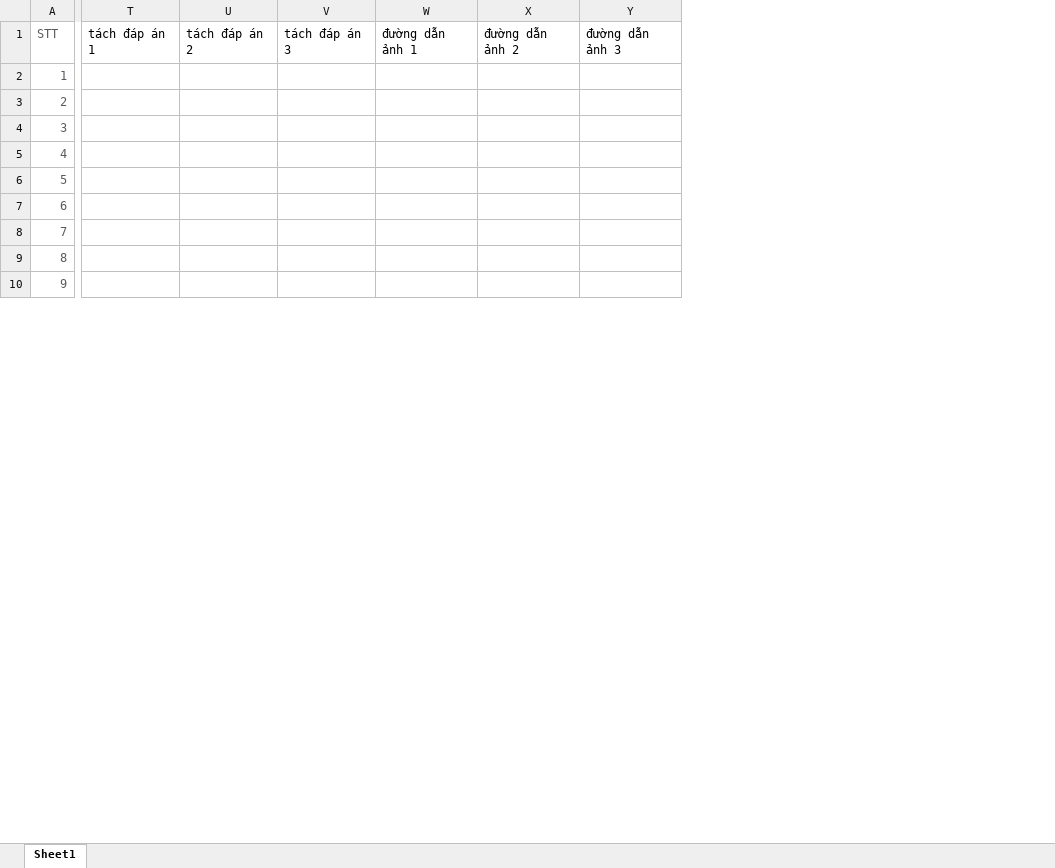
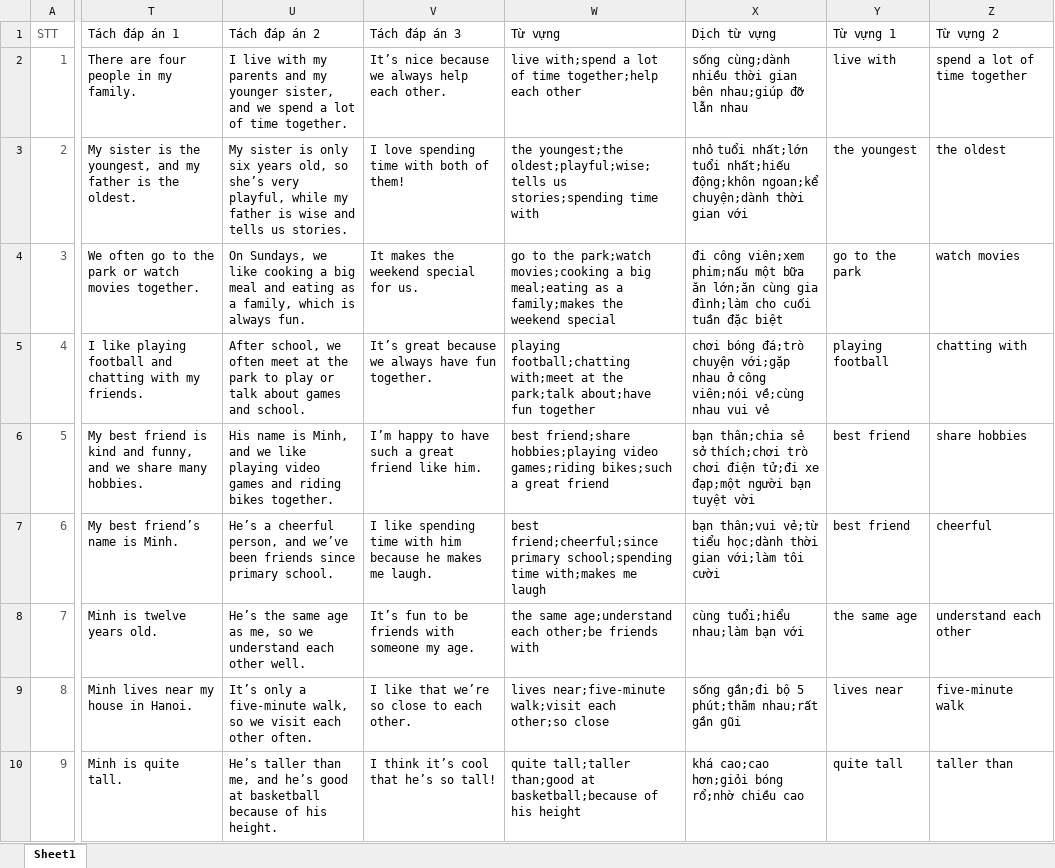
Before and after one commit to saoluubhxh05/trac_nghiem, an Excel workbook: public/import_luyen_noi/luyen noi Flyer.xlsx, sheet Sheet1, drawn as a sheet; only a part is shown, gaps mark what is left out; values as stored, in another font and other column widths than the file's, no borders; removed rows and columns are numbered as before the commit, all else as after; the diff covers the shown part only; the diff names each change by its address in the sheet, - before the commit and + after, or states it on an @@ line.

```diff
--- a/public/import_luyen_noi/luyen noi Flyer.xlsx (sheet Sheet1)
+++ b/public/import_luyen_noi/luyen noi Flyer.xlsx (sheet Sheet1)
-column T, row 1: tách đáp án 1
-column U, row 1: tách đáp án 2
-column V, row 1: tách đáp án 3
-column W, row 1: đường dẫn ảnh 1
-column X, row 1: đường dẫn ảnh 2
-column Y, row 1: đường dẫn ảnh 3
+column T, rows 1-10: Tách đáp án 1 | There are four people in my family. | My sister is the youngest, and my father is the oldest. | We often go to the park or watch movies together. | I like playing football and chatting with my friends. | My best friend is kind and funny, and we share many hobbies. | My best friend’s name is Minh. | Minh is twelve years old. | Minh lives near my house in Hanoi. | Minh is quite tall.
+column U, rows 1-10: Tách đáp án 2 | I live with my parents and my younger sister, and we spend a lot of time together. | My sister is only six years old, so she’s very playful, while my father is wise and tells us stories. | On Sundays, we like cooking a big meal and eating as a family, which is always fun. | After school, we often meet at the park to play or talk about games and school. | His name is Minh, and we like playing video games and riding bikes together. | He’s a cheerful person, and we’ve been friends since primary school. | He’s the same age as me, so we understand each other well. | It’s only a five-minute walk, so we visit each other often. | He’s taller than me, and he’s good at basketball because of his height.
+column V, rows 1-10: Tách đáp án 3 | It’s nice because we always help each other. | I love spending time with both of them! | It makes the weekend special for us. | It’s great because we always have fun together. | I’m happy to have such a great friend like him. | I like spending time with him because he makes me laugh. | It’s fun to be friends with someone my age. | I like that we’re so close to each other. | I think it’s cool that he’s so tall!
+column W, rows 1-10: Từ vựng | live with;spend a lot of time together;help each other | the youngest;the oldest;playful;wise;tells us stories;spending time with | go to the park;watch movies;cooking a big meal;eating as a family;makes the weekend special | playing football;chatting with;meet at the park;talk about;have fun together | best friend;share hobbies;playing video games;riding bikes;such a great friend | best friend;cheerful;since primary school;spending time with;makes me laugh | the same age;understand each other;be friends with | lives near;five-minute walk;visit each other;so close | quite tall;taller than;good at basketball;because of his height
+column X, rows 1-10: Dịch từ vựng | sống cùng;dành nhiều thời gian bên nhau;giúp đỡ lẫn nhau | nhỏ tuổi nhất;lớn tuổi nhất;hiếu động;khôn ngoan;kể chuyện;dành thời gian với | đi công viên;xem phim;nấu một bữa ăn lớn;ăn cùng gia đình;làm cho cuối tuần đặc biệt | chơi bóng đá;trò chuyện với;gặp nhau ở công viên;nói về;cùng nhau vui vẻ | bạn thân;chia sẻ sở thích;chơi trò chơi điện tử;đi xe đạp;một người bạn tuyệt vời | bạn thân;vui vẻ;từ tiểu học;dành thời gian với;làm tôi cười | cùng tuổi;hiểu nhau;làm bạn với | sống gần;đi bộ 5 phút;thăm nhau;rất gần gũi | khá cao;cao hơn;giỏi bóng rổ;nhờ chiều cao
+column Y, rows 1-10: Từ vựng 1 | live with | the youngest | go to the park | playing football | best friend | best friend | the same age | lives near | quite tall
+column Z, rows 1-10: Từ vựng 2 | spend a lot of time together | the oldest | watch movies | chatting with | share hobbies | cheerful | understand each other | five-minute walk | taller than
```
Also changed, not shown: 10 added columns elsewhere in this sheet, 6 other files.
